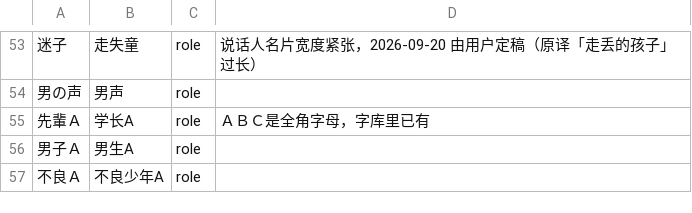
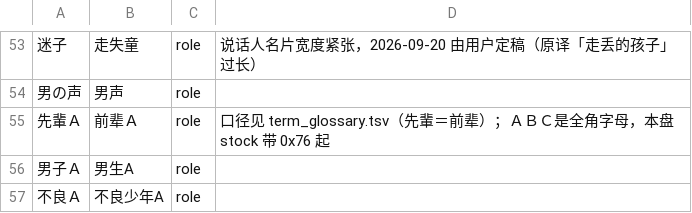
Before and after one commit to vimac/sfc-tokimeki-memorial-zh-localization, a TSV file: translations/name_glossary.tsv, drawn as a sheet; only a part is shown, gaps mark what is left out.

```diff
--- a/translations/name_glossary.tsv
+++ b/translations/name_glossary.tsv
@@ -54,3 +54,3 @@
 男の声	男声	role	
-先輩Ａ	学长A	role	ＡＢＣ是全角字母，字库里已有
+先輩Ａ	前辈Ａ	role	口径见 term_glossary.tsv（先輩＝前辈）；ＡＢＣ是全角字母，本盘 stock 带 0x76 起
 男子Ａ	男生A	role	
```
Also changed, not shown: translations/term_glossary.tsv, 10 other files.
